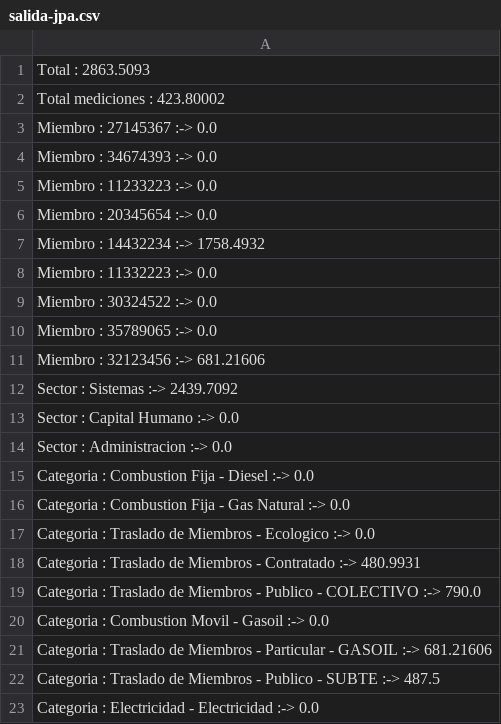
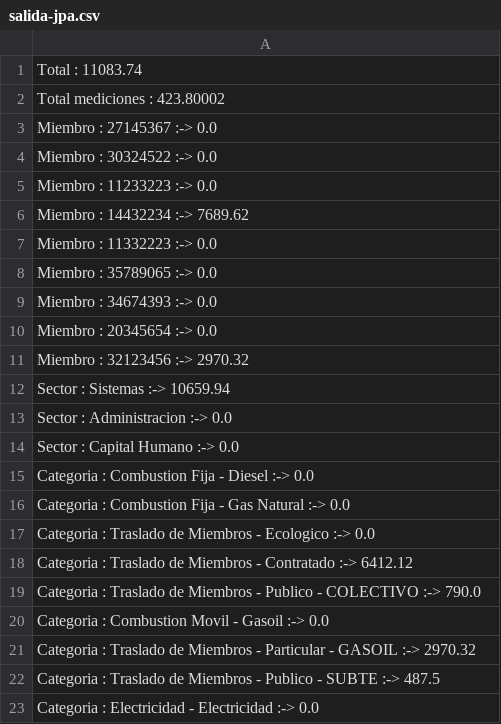
Before and after one commit to SebasCafiero/huella-carbono-sw, a CSV file: src/main/resources/salida-jpa.csv, drawn as a sheet.

```diff
--- a/src/main/resources/salida-jpa.csv
+++ b/src/main/resources/salida-jpa.csv
@@ -1,15 +1,15 @@
-Total : 2863.5093
+Total : 11083.74
 Total mediciones : 423.80002
 Miembro : 27145367 :-> 0.0
+Miembro : 30324522 :-> 0.0
+Miembro : 11233223 :-> 0.0
+Miembro : 14432234 :-> 7689.62
+Miembro : 11332223 :-> 0.0
+Miembro : 35789065 :-> 0.0
 Miembro : 34674393 :-> 0.0
-Miembro : 11233223 :-> 0.0
 Miembro : 20345654 :-> 0.0
-Miembro : 14432234 :-> 1758.4932
-Miembro : 11332223 :-> 0.0
-Miembro : 30324522 :-> 0.0
-Miembro : 35789065 :-> 0.0
-Miembro : 32123456 :-> 681.21606
-Sector : Sistemas :-> 2439.7092
+Miembro : 32123456 :-> 2970.32
+Sector : Sistemas :-> 10659.94
+Sector : Administracion :-> 0.0
 Sector : Capital Humano :-> 0.0
-Sector : Administracion :-> 0.0
 Categoria : Combustion Fija - Diesel :-> 0.0
@@ -17,6 +17,6 @@ Categoria : Combustion Fija - Gas Natural :-> 0.0
 Categoria : Traslado de Miembros - Ecologico :-> 0.0
-Categoria : Traslado de Miembros - Contratado :-> 480.9931
+Categoria : Traslado de Miembros - Contratado :-> 6412.12
 Categoria : Traslado de Miembros - Publico - COLECTIVO :-> 790.0
 Categoria : Combustion Movil - Gasoil :-> 0.0
-Categoria : Traslado de Miembros - Particular - GASOIL :-> 681.21606
+Categoria : Traslado de Miembros - Particular - GASOIL :-> 2970.32
 Categoria : Traslado de Miembros - Publico - SUBTE :-> 487.5
```
Also changed, not shown: 6 other files.
